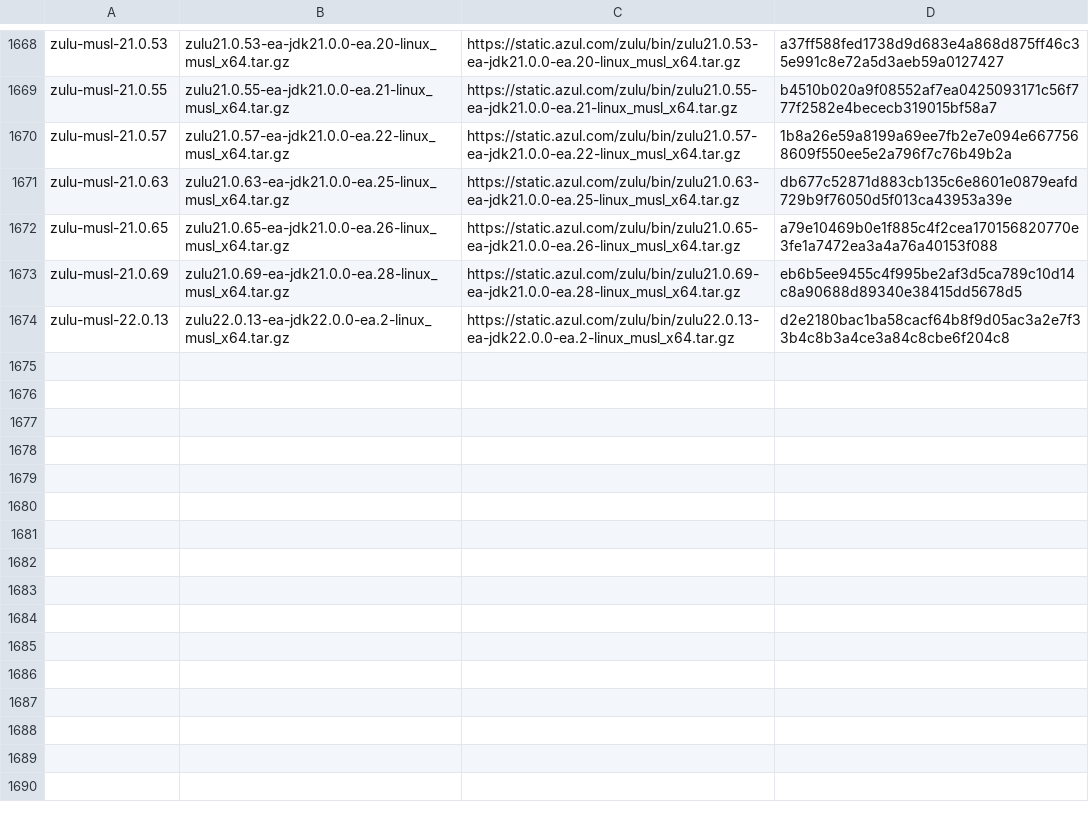
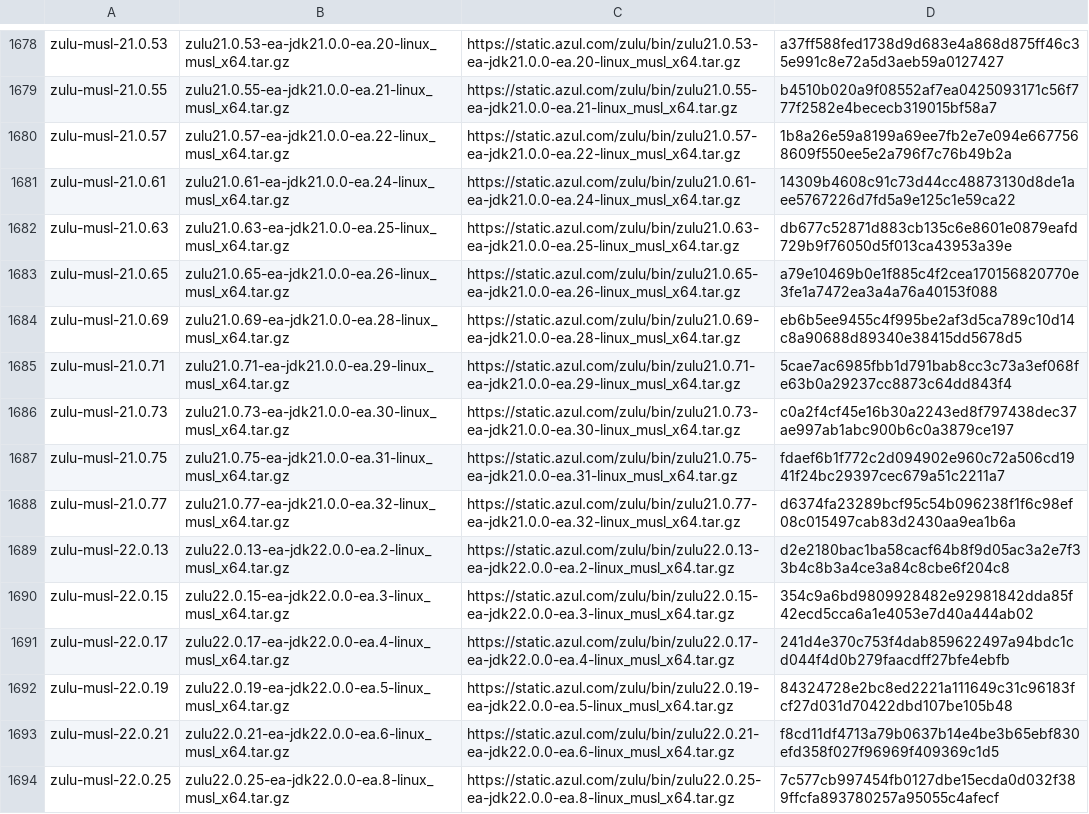
Before and after one commit to mise-plugins/rtx-java, a TSV file: data/jdk-linux-x86_64-ea.tsv, drawn as a sheet; only a part is shown, gaps mark what is left out; the diff covers the shown part only.

```diff
--- a/data/jdk-linux-x86_64-ea.tsv
+++ b/data/jdk-linux-x86_64-ea.tsv
@@ -1670,2 +1680,3 @@ zulu-musl-21.0.55	zulu21.0.55-ea-jdk21.0.0-ea.21-linux_musl_x64.tar.gz	https://s
 zulu-musl-21.0.57	zulu21.0.57-ea-jdk21.0.0-ea.22-linux_musl_x64.tar.gz	https://static.azul.com/zulu/bin/zulu21.0.57-ea-jdk21.0.0-ea.22-linux_musl_x64.tar.gz	1b8a26e59a8199a69ee7fb2e7e094e6677568609f550ee5e2a796f7c76b49b2a
+zulu-musl-21.0.61	zulu21.0.61-ea-jdk21.0.0-ea.24-linux_musl_x64.tar.gz	https://static.azul.com/zulu/bin/zulu21.0.61-ea-jdk21.0.0-ea.24-linux_musl_x64.tar.gz	14309b4608c91c73d44cc48873130d8de1aee5767226d7fd5a9e125c1e59ca22
 zulu-musl-21.0.63	zulu21.0.63-ea-jdk21.0.0-ea.25-linux_musl_x64.tar.gz	https://static.azul.com/zulu/bin/zulu21.0.63-ea-jdk21.0.0-ea.25-linux_musl_x64.tar.gz	db677c52871d883cb135c6e8601e0879eafd729b9f76050d5f013ca43953a39e
@@ -1673,2 +1684,11 @@ zulu-musl-21.0.65	zulu21.0.65-ea-jdk21.0.0-ea.26-linux_musl_x64.tar.gz	https://s
 zulu-musl-21.0.69	zulu21.0.69-ea-jdk21.0.0-ea.28-linux_musl_x64.tar.gz	https://static.azul.com/zulu/bin/zulu21.0.69-ea-jdk21.0.0-ea.28-linux_musl_x64.tar.gz	eb6b5ee9455c4f995be2af3d5ca789c10d14c8a90688d89340e38415dd5678d5
+zulu-musl-21.0.71	zulu21.0.71-ea-jdk21.0.0-ea.29-linux_musl_x64.tar.gz	https://static.azul.com/zulu/bin/zulu21.0.71-ea-jdk21.0.0-ea.29-linux_musl_x64.tar.gz	5cae7ac6985fbb1d791bab8cc3c73a3ef068fe63b0a29237cc8873c64dd843f4
+zulu-musl-21.0.73	zulu21.0.73-ea-jdk21.0.0-ea.30-linux_musl_x64.tar.gz	https://static.azul.com/zulu/bin/zulu21.0.73-ea-jdk21.0.0-ea.30-linux_musl_x64.tar.gz	c0a2f4cf45e16b30a2243ed8f797438dec37ae997ab1abc900b6c0a3879ce197
+zulu-musl-21.0.75	zulu21.0.75-ea-jdk21.0.0-ea.31-linux_musl_x64.tar.gz	https://static.azul.com/zulu/bin/zulu21.0.75-ea-jdk21.0.0-ea.31-linux_musl_x64.tar.gz	fdaef6b1f772c2d094902e960c72a506cd1941f24bc29397cec679a51c2211a7
+zulu-musl-21.0.77	zulu21.0.77-ea-jdk21.0.0-ea.32-linux_musl_x64.tar.gz	https://static.azul.com/zulu/bin/zulu21.0.77-ea-jdk21.0.0-ea.32-linux_musl_x64.tar.gz	d6374fa23289bcf95c54b096238f1f6c98ef08c015497cab83d2430aa9ea1b6a
 zulu-musl-22.0.13	zulu22.0.13-ea-jdk22.0.0-ea.2-linux_musl_x64.tar.gz	https://static.azul.com/zulu/bin/zulu22.0.13-ea-jdk22.0.0-ea.2-linux_musl_x64.tar.gz	d2e2180bac1ba58cacf64b8f9d05ac3a2e7f33b4c8b3a4ce3a84c8cbe6f204c8
+zulu-musl-22.0.15	zulu22.0.15-ea-jdk22.0.0-ea.3-linux_musl_x64.tar.gz	https://static.azul.com/zulu/bin/zulu22.0.15-ea-jdk22.0.0-ea.3-linux_musl_x64.tar.gz	354c9a6bd9809928482e92981842dda85f42ecd5cca6a1e4053e7d40a444ab02
+zulu-musl-22.0.17	zulu22.0.17-ea-jdk22.0.0-ea.4-linux_musl_x64.tar.gz	https://static.azul.com/zulu/bin/zulu22.0.17-ea-jdk22.0.0-ea.4-linux_musl_x64.tar.gz	241d4e370c753f4dab859622497a94bdc1cd044f4d0b279faacdff27bfe4ebfb
+zulu-musl-22.0.19	zulu22.0.19-ea-jdk22.0.0-ea.5-linux_musl_x64.tar.gz	https://static.azul.com/zulu/bin/zulu22.0.19-ea-jdk22.0.0-ea.5-linux_musl_x64.tar.gz	84324728e2bc8ed2221a111649c31c96183fcf27d031d70422dbd107be105b48
+zulu-musl-22.0.21	zulu22.0.21-ea-jdk22.0.0-ea.6-linux_musl_x64.tar.gz	https://static.azul.com/zulu/bin/zulu22.0.21-ea-jdk22.0.0-ea.6-linux_musl_x64.tar.gz	f8cd11df4713a79b0637b14e4be3b65ebf830efd358f027f96969f409369c1d5
+zulu-musl-22.0.25	zulu22.0.25-ea-jdk22.0.0-ea.8-linux_musl_x64.tar.gz	https://static.azul.com/zulu/bin/zulu22.0.25-ea-jdk22.0.0-ea.8-linux_musl_x64.tar.gz	7c577cb997454fb0127dbe15ecda0d032f389ffcfa893780257a95055c4afecf
```
Also changed, not shown: 10 added rows elsewhere in this file, data/jdk-linux-aarch64-all.tsv, data/jdk-linux-aarch64-ea.tsv, 9 other files.
